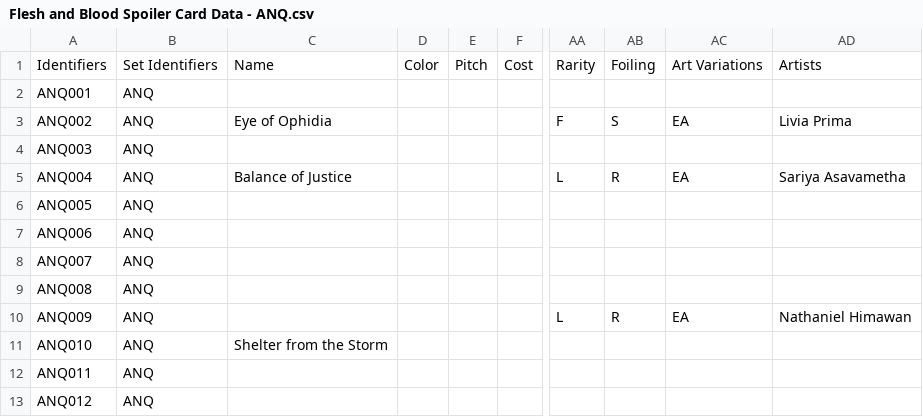
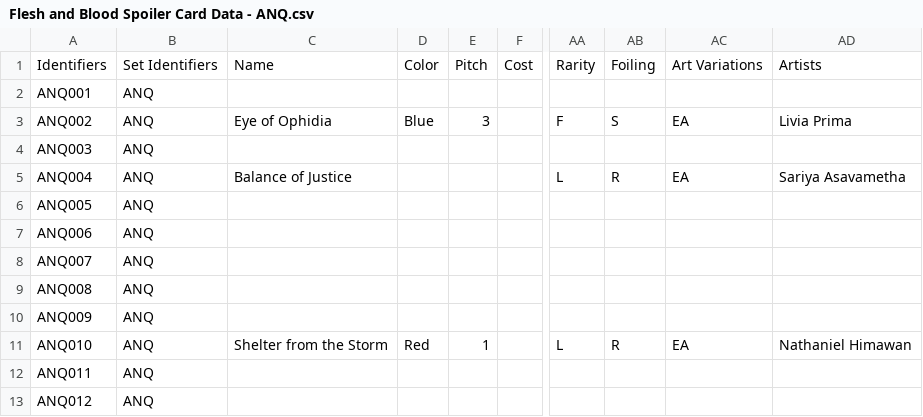
Before and after one commit to fabrary/cards, a CSV file: packages/cards/scripts/Spoiled/Flesh and Blood Spoiler Card Data - ANQ.csv, drawn as a sheet; only a part is shown, gaps mark what is left out; the diff names each change by its address in the sheet, - before the commit and + after, or states it on an @@ line.

```diff
--- a/packages/cards/scripts/Spoiled/Flesh and Blood Spoiler Card Data - ANQ.csv
+++ b/packages/cards/scripts/Spoiled/Flesh and Blood Spoiler Card Data - ANQ.csv
-D3: (empty)
+D3: Blue
-E3: (empty)
+E3: 3
-AA10: L
+AA10: (empty)
-AB10: R
+AB10: (empty)
-AC10: EA
+AC10: (empty)
-AD10: Nathaniel Himawan
+AD10: (empty)
-D11: (empty)
+D11: Red
-E11: (empty)
+E11: 1
-AA11: (empty)
+AA11: L
-AB11: (empty)
+AB11: R
-AC11: (empty)
+AC11: EA
-AD11: (empty)
+AD11: Nathaniel Himawan
```
Also changed, not shown: 5 other files.
